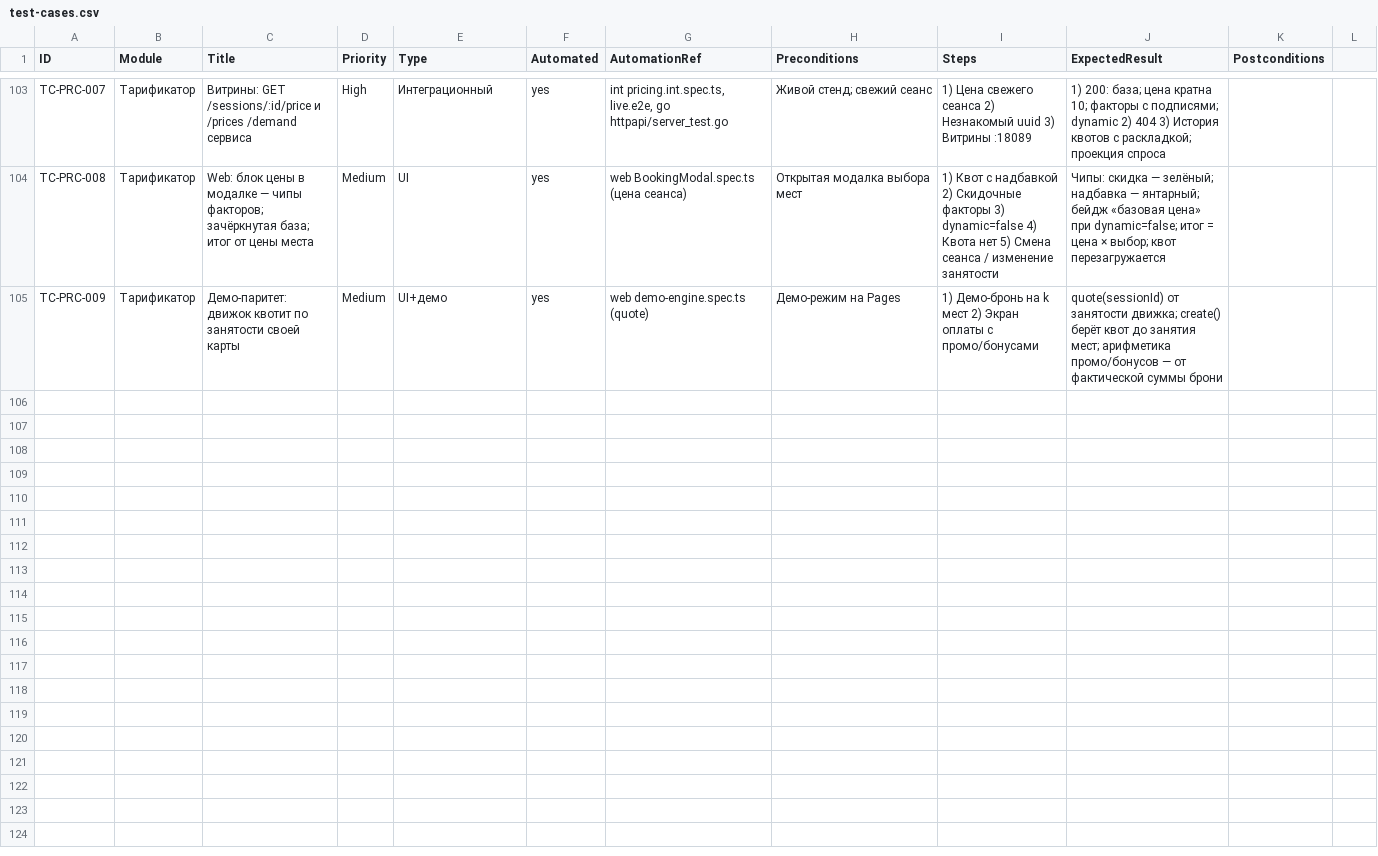
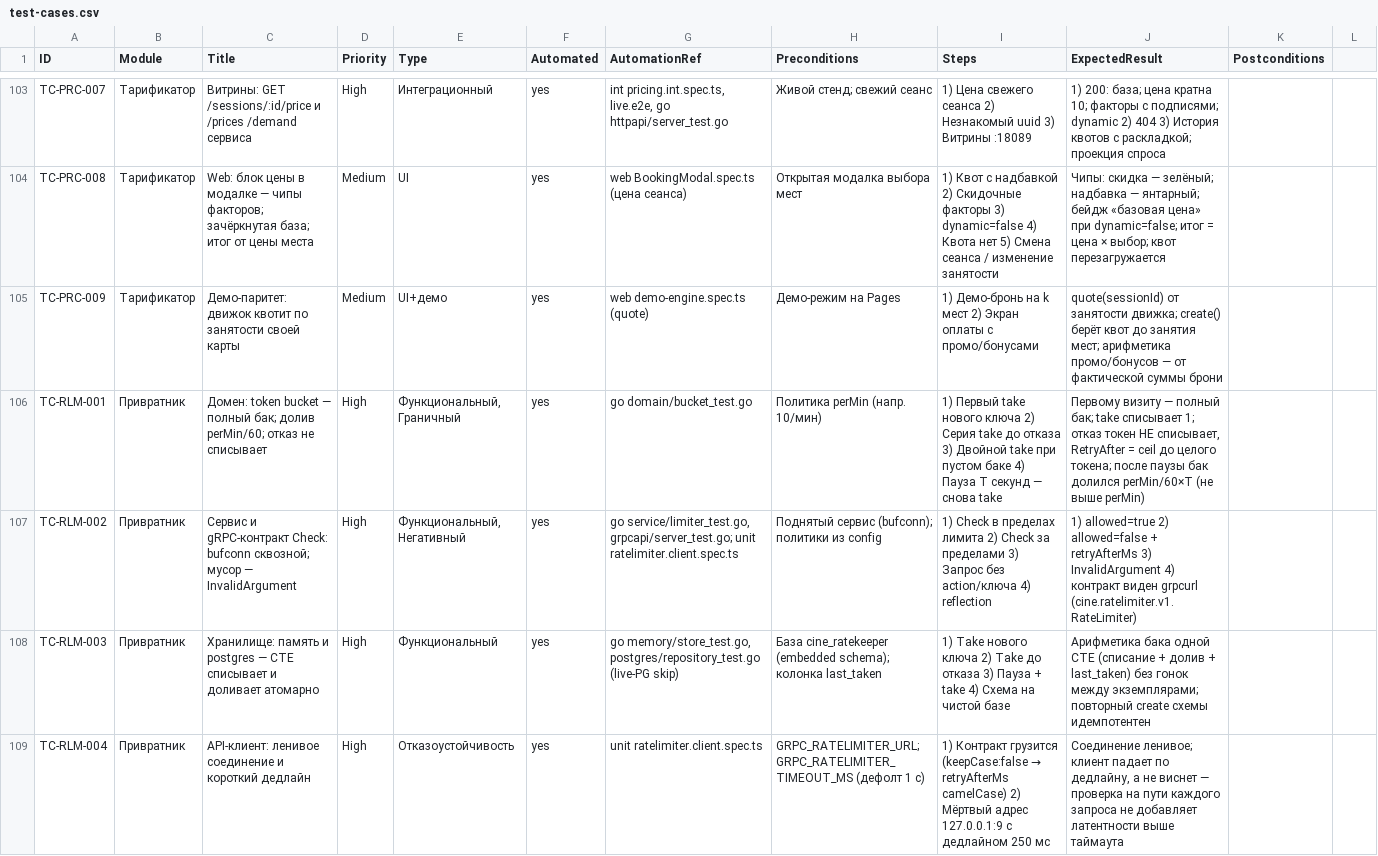
Before and after one commit to Dimas1Barabas/Dimas1Barabas.github.io, a CSV file: fullstackProject/docs/qa/test-cases.csv, drawn as a sheet; only a part is shown, gaps mark what is left out; the diff covers the shown part only.

Commit message:
docs(ratelimiter-tail): QA и README Привратника, демка пересобрана — тест-кейсы TC-RLM-001..008 (домен-корзина, bufconn-контракт, память/postgres CTE, клиент-дедлайн, гвард, e2e-стенд, кулдаун UI, демо-паритет) во всех трёх выгрузках md/csv/txt, сводка сверена подсчётом ID: 103→111; трассировка FR-73..76 + уровни покрытия (юнит FR-73..75, инт FR-74, e2e FR-74/76, ручные — витрина :18091/buckets и grpcurl :18090); чек-лист CL-20 (витрина /buckets, Retry-After=телу, кулдаун кнопок, 429 бьёт валидацию, fail-open, демо-долив); README: раздел «Привратник (rate-limiter)», счётчики vitest 353→361 / юнит 260→261 / инт 172→177, go-блок ratelimiter + строка CI, env GRPC_RATELIMITER_URL/TIMEOUT_MS и RATE_BOOKINGS_PER_MIN(10→стенд 30)/RATE_LOGIN_PER_MIN, пороги E2E_RATE_*, демо-абзац про кулдауны; CineBooking/ пересобран

```diff
--- a/fullstackProject/docs/qa/test-cases.csv
+++ b/fullstackProject/docs/qa/test-cases.csv
@@ -105 +105,5 @@ TC-PRC-008,Тарификатор,Web: блок цены в модалке —
 TC-PRC-009,Тарификатор,Демо-паритет: движок квотит по занятости своей карты,Medium,UI+демо,yes,web demo-engine.spec.ts (quote),Демо-режим на Pages,"1) Демо-бронь на k мест 2) Экран оплаты с промо/бонусами","quote(sessionId) от занятости движка; create() берёт квот до занятия мест; арифметика промо/бонусов — от фактической суммы брони",
+TC-RLM-001,Привратник,Домен: token bucket — полный бак; долив perMin/60; отказ не списывает,High,"Функциональный, Граничный",yes,go domain/bucket_test.go,Политика perMin (напр. 10/мин),"1) Первый take нового ключа 2) Серия take до отказа 3) Двойной take при пустом баке 4) Пауза T секунд — снова take","Первому визиту — полный бак; take списывает 1; отказ токен НЕ списывает, RetryAfter = ceil до целого токена; после паузы бак долился perMin/60×T (не выше perMin)",
+TC-RLM-002,Привратник,Сервис и gRPC-контракт Check: bufconn сквозной; мусор — InvalidArgument,High,"Функциональный, Негативный",yes,"go service/limiter_test.go, grpcapi/server_test.go; unit ratelimiter.client.spec.ts",Поднятый сервис (bufconn); политики из config,"1) Check в пределах лимита 2) Check за пределами 3) Запрос без action/ключа 4) reflection","1) allowed=true 2) allowed=false + retryAfterMs 3) InvalidArgument 4) контракт виден grpcurl (cine.ratelimiter.v1.RateLimiter)",
+TC-RLM-003,Привратник,Хранилище: память и postgres — CTE списывает и доливает атомарно,High,Функциональный,yes,"go memory/store_test.go, postgres/repository_test.go (live-PG skip)",База cine_ratekeeper (embedded schema); колонка last_taken,"1) Take нового ключа 2) Take до отказа 3) Пауза + take 4) Схема на чистой базе","Арифметика бака одной CTE (списание + долив + last_taken) без гонок между экземплярами; повторный create схемы идемпотентен",
+TC-RLM-004,Привратник,API-клиент: ленивое соединение и короткий дедлайн,High,Отказоустойчивость,yes,unit ratelimiter.client.spec.ts,GRPC_RATELIMITER_URL; GRPC_RATELIMITER_TIMEOUT_MS (дефолт 1 c),"1) Контракт грузится (keepCase:false → retryAfterMs camelCase) 2) Мёртвый адрес 127.0.0.1:9 с дедлайном 250 мс","Соединение ленивое; клиент падает по дедлайну, а не виснет — проверка на пути каждого запроса не добавляет латентности выше таймаута",
```
Also changed, not shown: 4 added rows elsewhere in this file, 47 other files.
